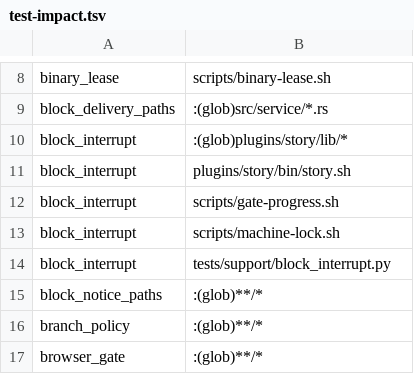
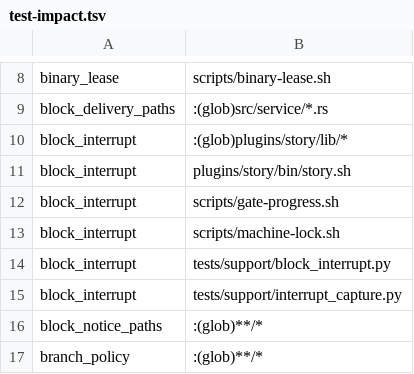
Before and after one commit to mikeydotio/storyhook, a TSV file: scripts/test-impact.tsv, drawn as a sheet; only a part is shown, gaps mark what is left out; the shorter side is filled out with more unchanged rows.

Commit message:
fix(notify): tolerate child exit during identity capture
Keep the native identity probe inside the existing ProcessLookupError guard. A child can exit after the process census, before capture or signaling. Preserve the next census and propagate permission failures.

Add deterministic exit-versus-denial regressions to the block interruption target and impact manifest. The real interruption flow passes with session preservation and gate quiescence. SH-720 verifier remediation.

(cherry picked from commit 2b4a82262ca8f2b6485e19f85656f40b55683015)

```diff
--- a/scripts/test-impact.tsv
+++ b/scripts/test-impact.tsv
@@ -14,2 +14,3 @@ block_interrupt	scripts/machine-lock.sh
 block_interrupt	tests/support/block_interrupt.py
+block_interrupt	tests/support/interrupt_capture.py
 block_notice_paths	:(glob)**/*
```
Also changed, not shown: 3 other files.
